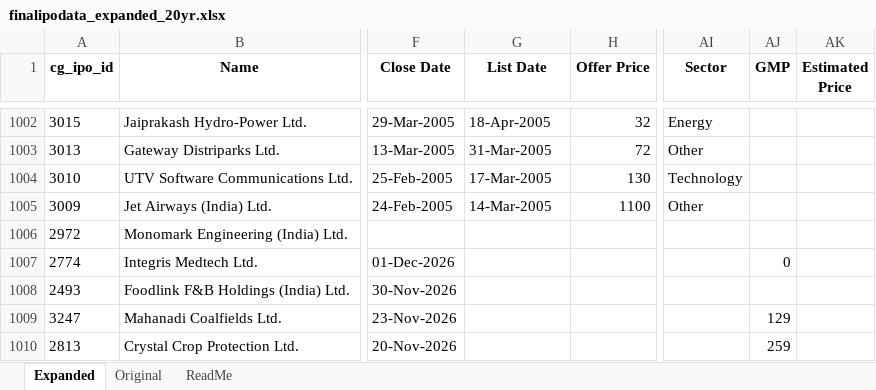
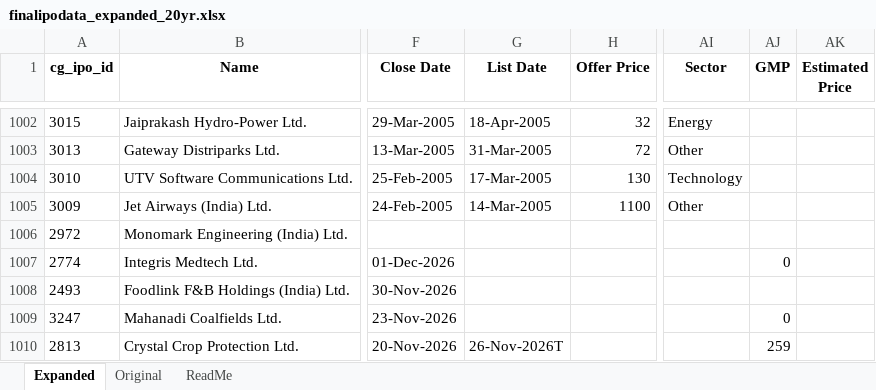
Before and after one commit to rohanbeingsocial/ipo-radar, an Excel workbook: ipodata/finalipodata_expanded_20yr.xlsx, sheet Expanded, drawn as a sheet; only a part is shown, gaps mark what is left out; values as stored, in another font and other column widths than the file's, no borders; the diff names each change by its address in the sheet, - before the commit and + after, or states it on an @@ line.

Commit message:
data: daily refresh 2026-11-21 (1 warnings, see data/run_status.json)

```diff
--- a/ipodata/finalipodata_expanded_20yr.xlsx (sheet Expanded)
+++ b/ipodata/finalipodata_expanded_20yr.xlsx (sheet Expanded)
-AJ1009 (GMP): 129
+AJ1009 (GMP): 0
-G1010 (List Date): (empty)
+G1010 (List Date): 26-Nov-2026T
```
Also changed, not shown: ipodata/finalipodata.xlsx, 9 other files.
